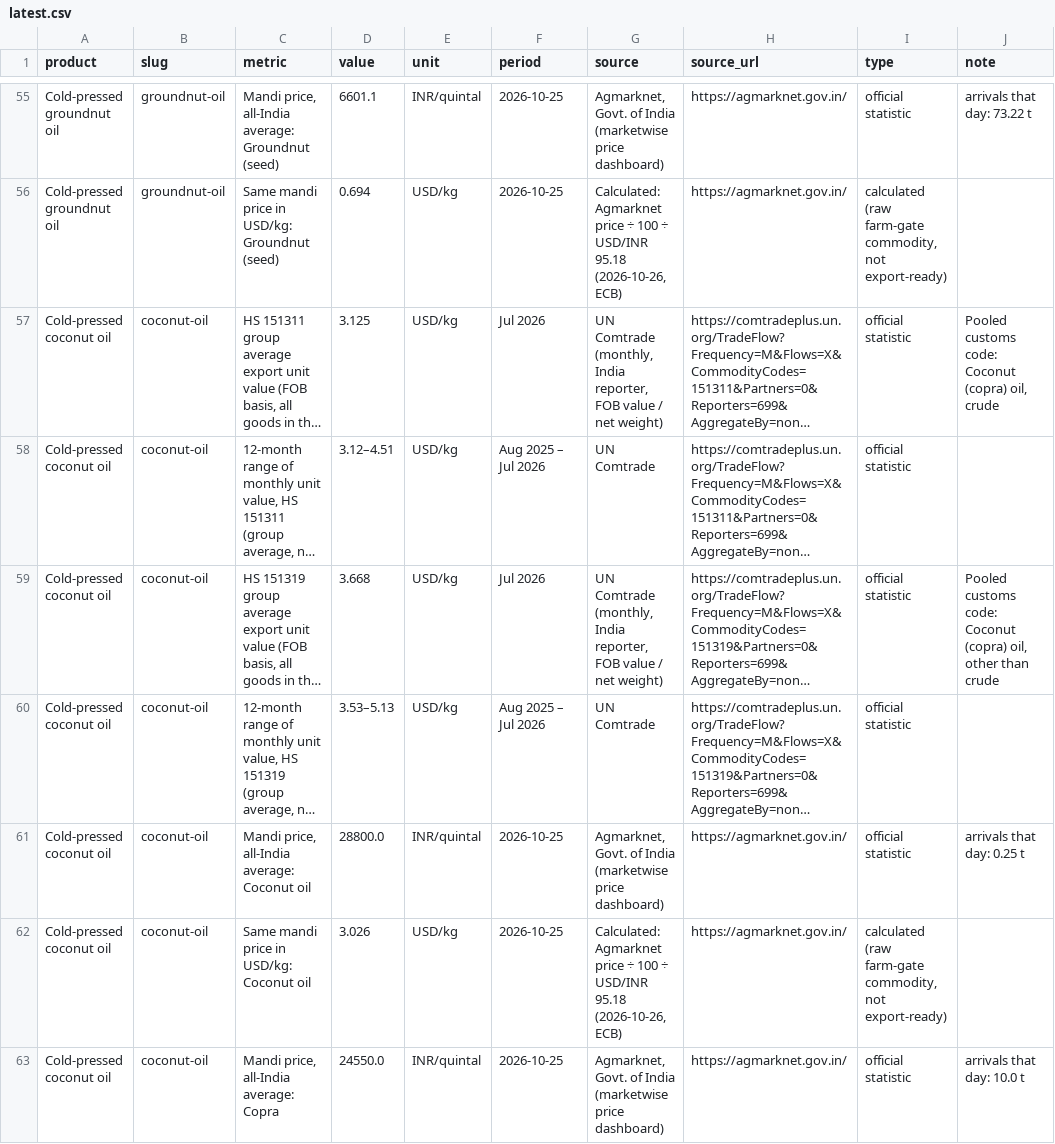
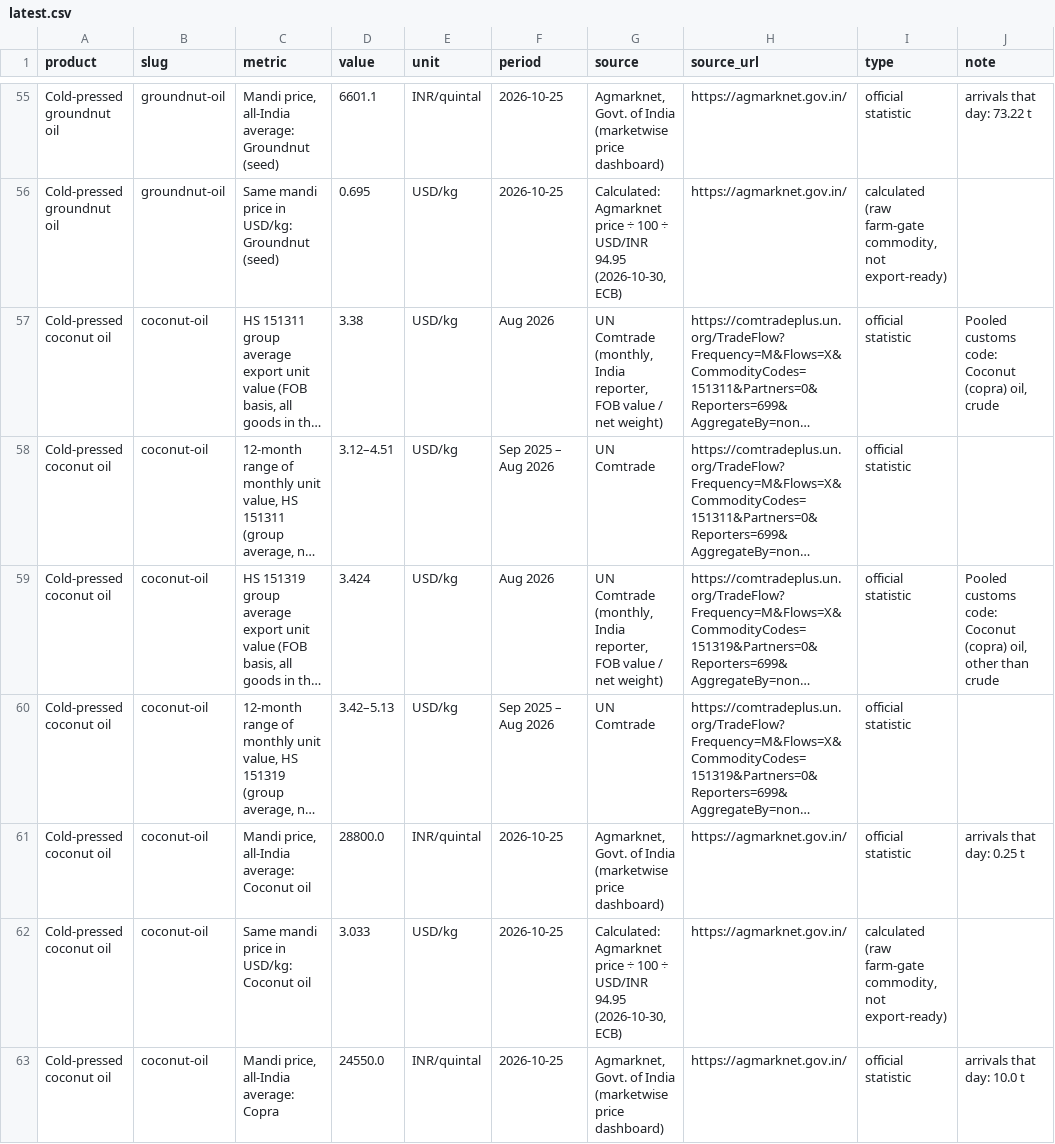
Before and after one commit to Nidhi-bhai/india-agri-export-prices, a CSV file: docs/data/latest.csv, drawn as a sheet; only a part is shown, gaps mark what is left out; long unchanged cells end in …; the diff covers the shown part only; the diff names each change by its address in the sheet, - before the commit and + after, or states it on an @@ line.

```diff
--- a/docs/data/latest.csv
+++ b/docs/data/latest.csv
-D56 (value): 0.694
+D56 (value): 0.695
-G56 (source): …÷ USD/INR 95.18 (2026-10-26, ECB)
+G56 (source): …÷ USD/INR 94.95 (2026-10-30, ECB)
-D57 (value): 3.125
+D57 (value): 3.38
-F57 (period): Jul 2026
+F57 (period): Aug 2026
-F58 (period): Aug 2025 – Jul 2026
+F58 (period): Sep 2025 – Aug 2026
-D59 (value): 3.668
+D59 (value): 3.424
-F59 (period): Jul 2026
+F59 (period): Aug 2026
-D60 (value): 3.53–5.13
+D60 (value): 3.42–5.13
-F60 (period): Aug 2025 – Jul 2026
+F60 (period): Sep 2025 – Aug 2026
-D62 (value): 3.026
+D62 (value): 3.033
-G62 (source): …÷ USD/INR 95.18 (2026-10-26, ECB)
+G62 (source): …÷ USD/INR 94.95 (2026-10-30, ECB)
```
Also changed, not shown: 68 edited cells elsewhere in this file, 24 other files.
